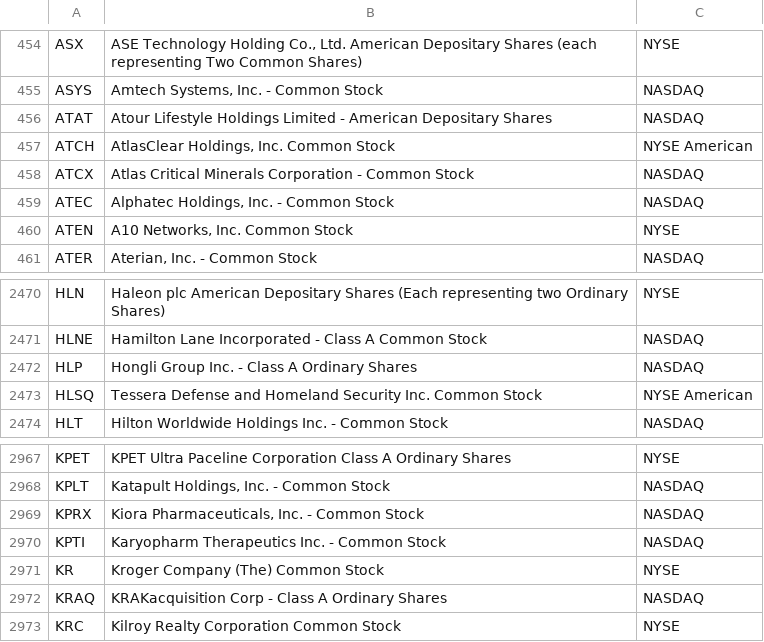
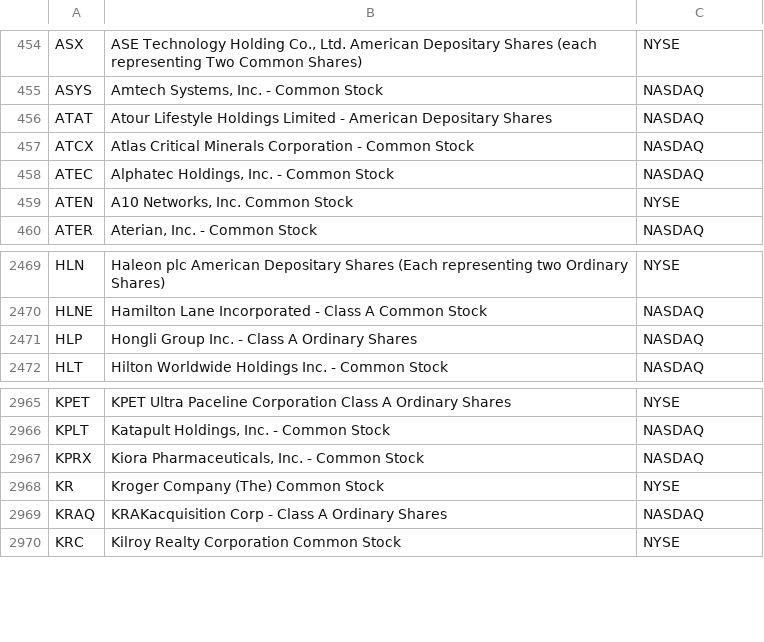
Before and after one commit to hakimrem23/screen-the-hell-out, a CSV file: data/universe.csv, drawn as a sheet; only a part is shown, gaps mark what is left out; the diff names each change by its address in the sheet, - before the commit and + after, or states it on an @@ line.

```diff
--- a/data/universe.csv
+++ b/data/universe.csv
-row 457: ATCH | AtlasClear Holdings, Inc. Common Stock | NYSE American
-row 2473: HLSQ | Tessera Defense and Homeland Security Inc. Common Stock | NYSE American
-row 2970: KPTI | Karyopharm Therapeutics Inc. - Common Stock | NASDAQ
```
Also changed, not shown: 2 other files.
